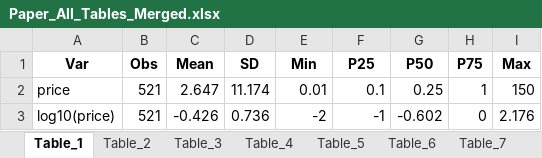
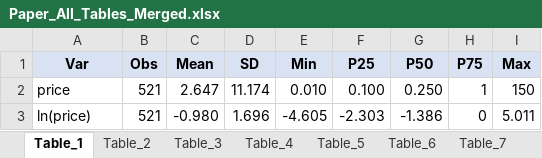
Before and after one commit to diziqian/kg_utility_reproduce, an Excel workbook: result_kg_reproduce/table_merge/Paper_All_Tables_Merged.xlsx, sheet Table_1, drawn as a sheet; values as stored, in another font and other column widths than the file's, no borders; removed rows and columns are numbered as before the commit, all else as after; the diff names each change by its address in the sheet, - before the commit and + after, or states it on an @@ line.

```diff
--- a/result_kg_reproduce/table_merge/Paper_All_Tables_Merged.xlsx (sheet Table_1)
+++ b/result_kg_reproduce/table_merge/Paper_All_Tables_Merged.xlsx (sheet Table_1)
-A1:I1 fill: none
+A1:I1 fill: #D9E2F3
-E2 (Min): 0.01
+E2 (Min): 0.010
-F2 (P25): 0.1
+F2 (P25): 0.100
-G2 (P50): 0.25
+G2 (P50): 0.250
-row 3: log10(price) | 521 | -0.426 | 0.736 | -2 | -1 | -0.602 | 0 | 2.176
+row 3: ln(price) | 521 | -0.980 | 1.696 | -4.605 | -2.303 | -1.386 | 0 | 5.011
```
Also changed, not shown: sheet Table_4, sheet Table_3, sheet App_Table_D1, sheet Table_2, sheet Table_5, sheet Table_7, 3 more sheets, other sheet tabs, 7 other files.
